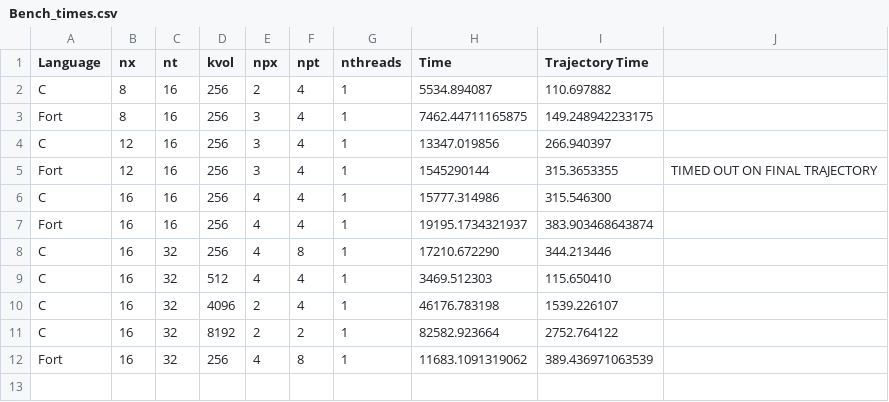
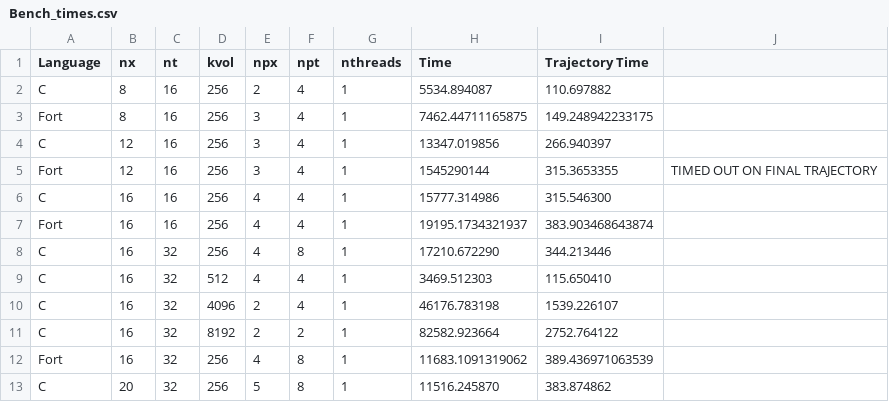
Before and after one commit to dalel487/su2hmc, a CSV file: production_c/Kay_Bench/MU0050/Bench_times.csv, drawn as a sheet; the diff names each change by its address in the sheet, - before the commit and + after, or states it on an @@ line.

```diff
--- a/production_c/Kay_Bench/MU0050/Bench_times.csv
+++ b/production_c/Kay_Bench/MU0050/Bench_times.csv
+row 13: C | 20 | 32 | 256 | 5 | 8 | 1 | 11516.245870 | 383.874862
```
Also changed, not shown: production_c/Kay_Bench/MU0050/C_Weak_256.csv.
